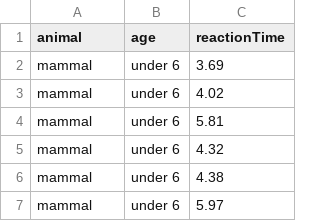
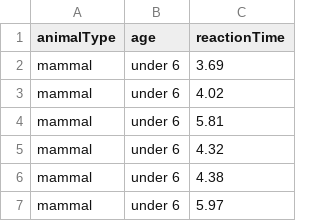
Before and after one commit to zjbranson/stat309, a CSV file: animalData.csv, drawn as a sheet; only a part is shown.

Commit message:
Add files via upload

```diff
--- a/animalData.csv
+++ b/animalData.csv
@@ -1,2 +1,2 @@
-animal,age,reactionTime
+animalType,age,reactionTime
 mammal,under 6,3.69
```
